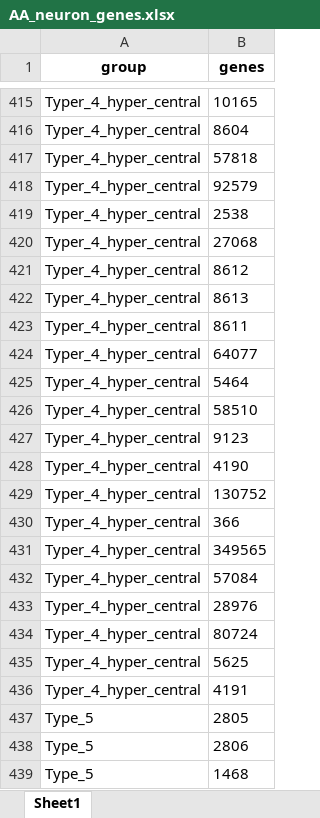
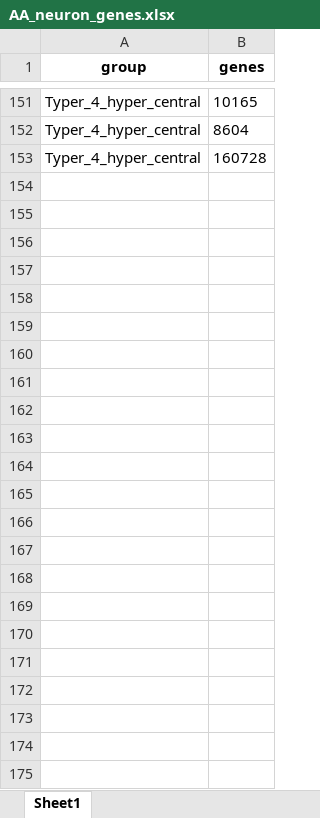
Before and after one commit to DeepenData/NAMU2021b_old, an Excel workbook: results/stimulated_NAMU_results_analysis/functional_analysis_of_hubs/AA_neuron_genes.xlsx, sheet Sheet1, drawn as a sheet; only a part is shown, gaps mark what is left out; values as stored, in another font and other column widths than the file's, no borders; removed rows and columns are numbered as before the commit, all else as after; the diff covers the shown part only; the diff names each change by its address in the sheet, - before the commit and + after, or states it on an @@ line.

```diff
--- a/results/stimulated_NAMU_results_analysis/functional_analysis_of_hubs/AA_neuron_genes.xlsx (sheet Sheet1)
+++ b/results/stimulated_NAMU_results_analysis/functional_analysis_of_hubs/AA_neuron_genes.xlsx (sheet Sheet1)
-B153 (genes): 57818
+B153 (genes): 160728
-row 418: Typer_4_hyper_central | 92579
-row 419: Typer_4_hyper_central | 2538
-row 420: Typer_4_hyper_central | 27068
-row 421: Typer_4_hyper_central | 8612
-row 422: Typer_4_hyper_central | 8613
-row 423: Typer_4_hyper_central | 8611
-row 424: Typer_4_hyper_central | 64077
-row 425: Typer_4_hyper_central | 5464
-row 426: Typer_4_hyper_central | 58510
-row 427: Typer_4_hyper_central | 9123
-row 428: Typer_4_hyper_central | 4190
-row 429: Typer_4_hyper_central | 130752
-row 430: Typer_4_hyper_central | 366
-row 431: Typer_4_hyper_central | 349565
-row 432: Typer_4_hyper_central | 57084
-row 433: Typer_4_hyper_central | 28976
-row 434: Typer_4_hyper_central | 80724
-row 435: Typer_4_hyper_central | 5625
-row 436: Typer_4_hyper_central | 4191
-row 437: Type_5 | 2805
-row 438: Type_5 | 2806
-row 439: Type_5 | 1468
```
Also changed, not shown: 80 added rows, 344 removed rows, 4 moved rows and 25 edited cells elsewhere in this sheet, results/stimulated_NAMU_results_analysis/functional_analysis_of_hubs/AA_astrocyte_genes.xlsx, 3 other files.
